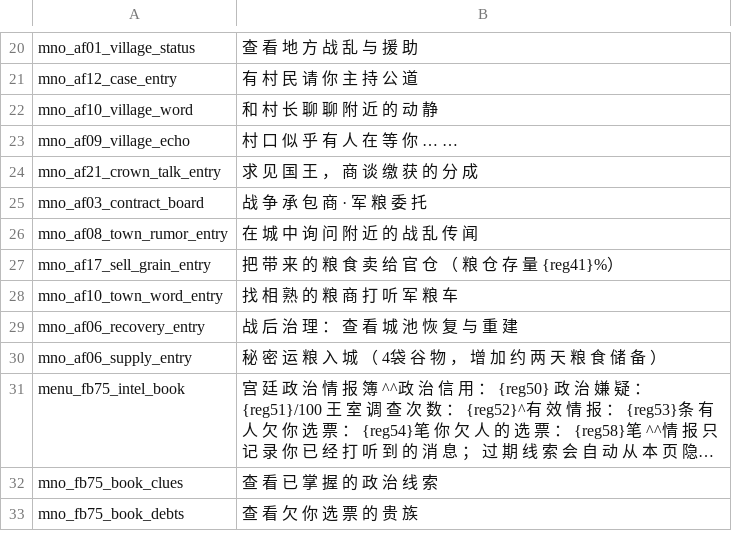
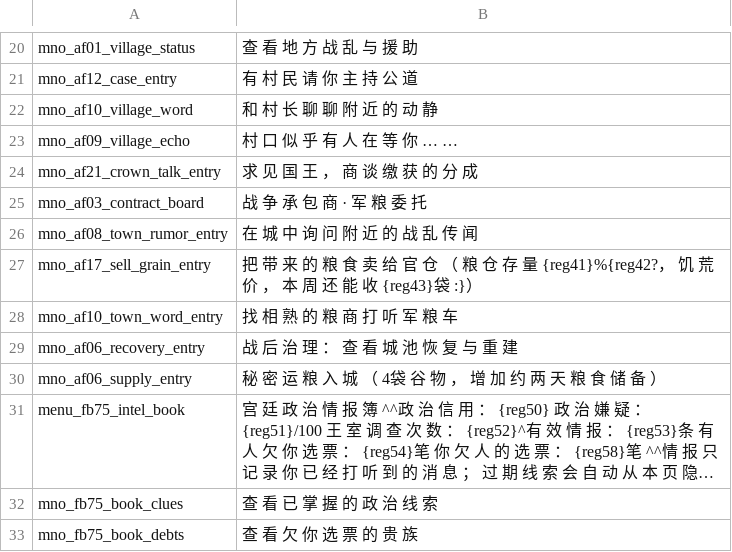
Before and after one commit to Augdgasjkh354-lang/ok, a CSV file: localization/cn_s/game_menus.csv, drawn as a sheet; only a part is shown, gaps mark what is left out; long unchanged cells end in ….

```diff
--- a/localization/cn_s/game_menus.csv
+++ b/localization/cn_s/game_menus.csv
@@ -26,3 +26,3 @@ mno_af03_contract_board|战 争 承 包 商 · 军 粮 委 托
 mno_af08_town_rumor_entry|在 城 中 询 问 附 近 的 战 乱 传 闻
-mno_af17_sell_grain_entry|把 带 来 的 粮 食 卖 给 官 仓 （ 粮 仓 存 量 {reg41}%）
+mno_af17_sell_grain_entry|把 带 来 的 粮 食 卖 给 官 仓 （ 粮 仓 存 量 {reg41}%{reg42?， 饥 荒 价 ， 本 周 还 能 收 {reg43}袋 :}）
 mno_af10_town_word_entry|找 相 熟 的 粮 商 打 听 军 粮 车
```
Also changed, not shown: localization/cns/game_menus.csv, 10 other files.
